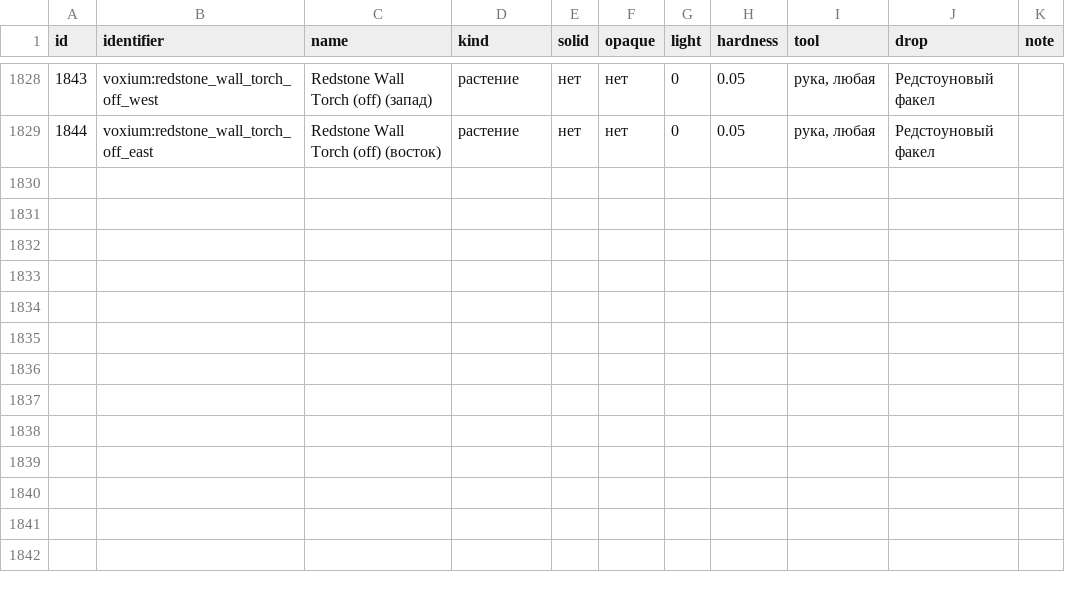
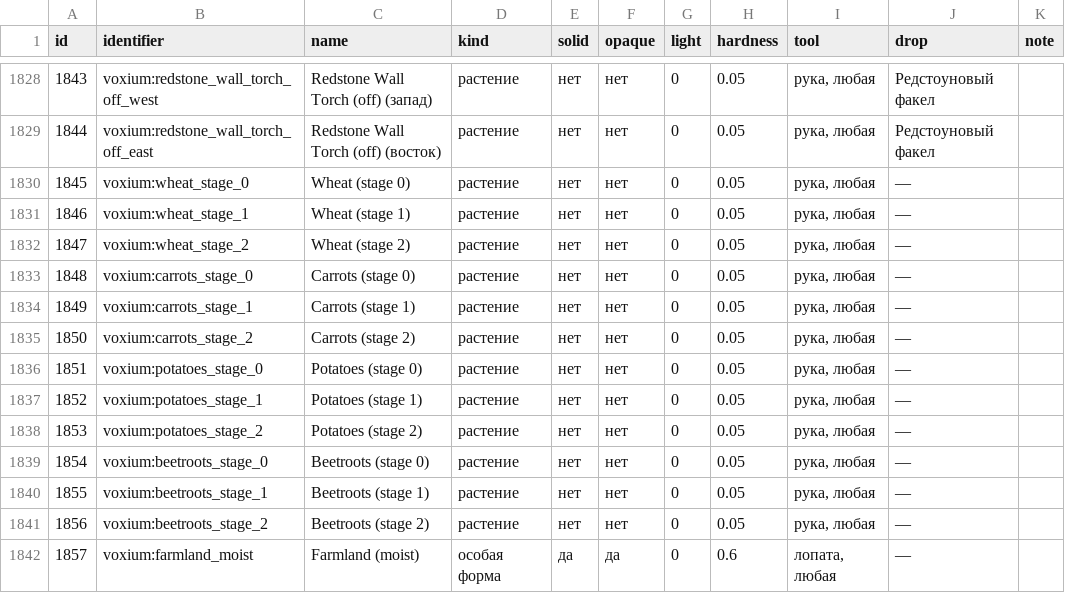
Before and after one commit to tuulaleksandr5-byte/Voxium, a CSV file: docs/BLOCKS.csv, drawn as a sheet; only a part is shown, gaps mark what is left out; the diff names each change by its address in the sheet, - before the commit and + after, or states it on an @@ line.

```diff
--- a/docs/BLOCKS.csv
+++ b/docs/BLOCKS.csv
+row 1830: 1845 | voxium:wheat_stage_0 | Wheat (stage 0) | растение | нет | нет | 0 | 0.05 | рука, любая | —
+row 1831: 1846 | voxium:wheat_stage_1 | Wheat (stage 1) | растение | нет | нет | 0 | 0.05 | рука, любая | —
+row 1832: 1847 | voxium:wheat_stage_2 | Wheat (stage 2) | растение | нет | нет | 0 | 0.05 | рука, любая | —
+row 1833: 1848 | voxium:carrots_stage_0 | Carrots (stage 0) | растение | нет | нет | 0 | 0.05 | рука, любая | —
+row 1834: 1849 | voxium:carrots_stage_1 | Carrots (stage 1) | растение | нет | нет | 0 | 0.05 | рука, любая | —
+row 1835: 1850 | voxium:carrots_stage_2 | Carrots (stage 2) | растение | нет | нет | 0 | 0.05 | рука, любая | —
+row 1836: 1851 | voxium:potatoes_stage_0 | Potatoes (stage 0) | растение | нет | нет | 0 | 0.05 | рука, любая | —
+row 1837: 1852 | voxium:potatoes_stage_1 | Potatoes (stage 1) | растение | нет | нет | 0 | 0.05 | рука, любая | —
+row 1838: 1853 | voxium:potatoes_stage_2 | Potatoes (stage 2) | растение | нет | нет | 0 | 0.05 | рука, любая | —
+row 1839: 1854 | voxium:beetroots_stage_0 | Beetroots (stage 0) | растение | нет | нет | 0 | 0.05 | рука, любая | —
+row 1840: 1855 | voxium:beetroots_stage_1 | Beetroots (stage 1) | растение | нет | нет | 0 | 0.05 | рука, любая | —
+row 1841: 1856 | voxium:beetroots_stage_2 | Beetroots (stage 2) | растение | нет | нет | 0 | 0.05 | рука, любая | —
+row 1842: 1857 | voxium:farmland_moist | Farmland (moist) | особая форма | да | да | 0 | 0.6 | лопата, любая | —
```
Also changed, not shown: 48 other files.
